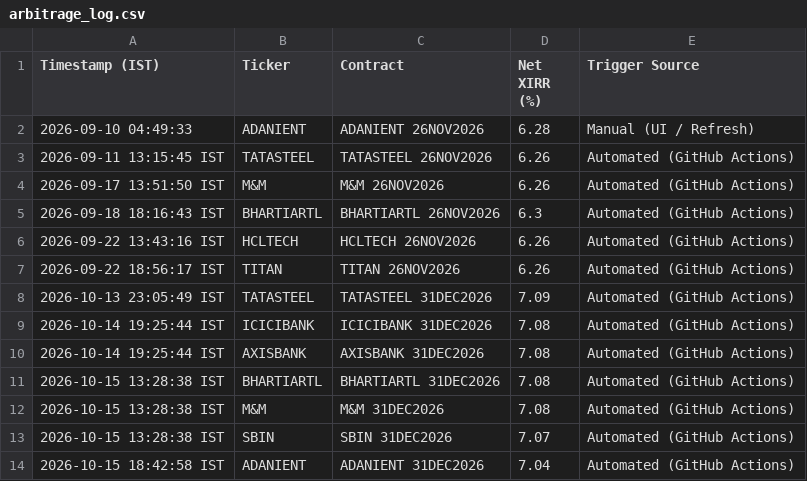
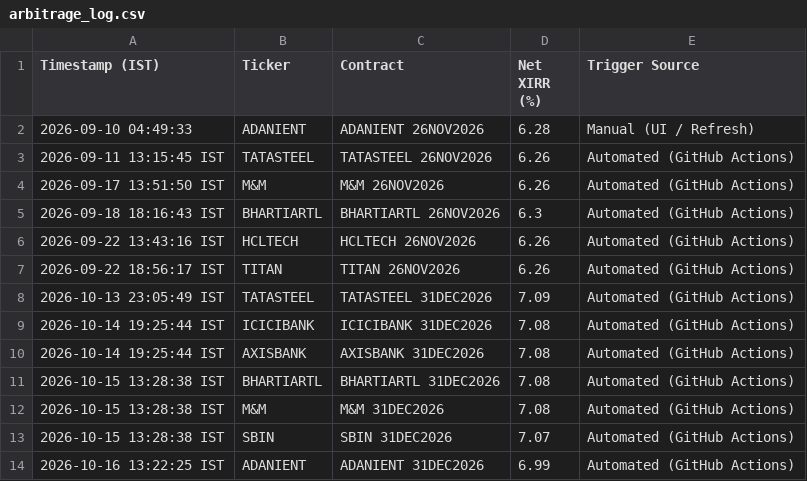
Before and after one commit to purntripathi-cmd/nse-quant-terminal, a CSV file: arbitrage_log.csv, drawn as a sheet.

```diff
--- a/arbitrage_log.csv
+++ b/arbitrage_log.csv
@@ -13,2 +13,2 @@ Timestamp (IST),Ticker,Contract,Net XIRR (%),Trigger Source
 2026-10-15 13:28:38 IST,SBIN,SBIN 31DEC2026,7.07,Automated (GitHub Actions)
-2026-10-15 18:42:58 IST,ADANIENT,ADANIENT 31DEC2026,7.04,Automated (GitHub Actions)
+2026-10-16 13:22:25 IST,ADANIENT,ADANIENT 31DEC2026,6.99,Automated (GitHub Actions)
```
